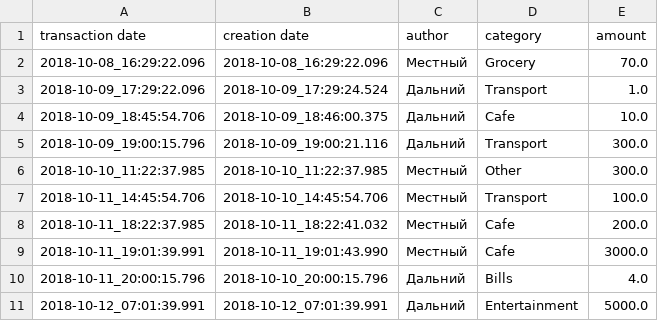
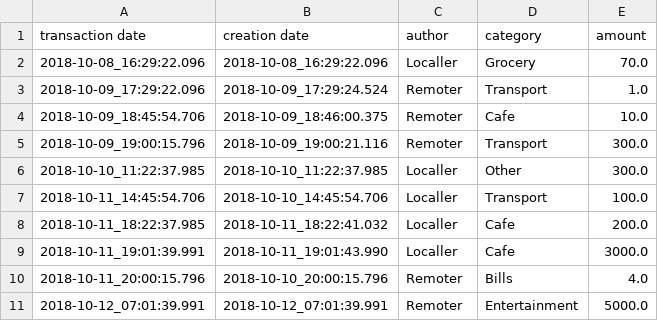
Before and after one commit to Sharrp/monnaie, a CSV file: YawaTests/csv/real-life-no-collision.csv, drawn as a sheet.

```diff
--- a/YawaTests/csv/real-life-no-collision.csv
+++ b/YawaTests/csv/real-life-no-collision.csv
@@ -1,11 +1,11 @@
 transaction date;creation date;author;category;amount
-2018-10-08_16:29:22.096;2018-10-08_16:29:22.096;Местный;Grocery;70.0
-2018-10-09_17:29:22.096;2018-10-09_17:29:24.524;Дальний;Transport;1.0
-2018-10-09_18:45:54.706;2018-10-09_18:46:00.375;Дальний;Cafe;10.0
-2018-10-09_19:00:15.796;2018-10-09_19:00:21.116;Дальний;Transport;300.0
-2018-10-10_11:22:37.985;2018-10-10_11:22:37.985;Местный;Other;300.0
-2018-10-11_14:45:54.706;2018-10-10_14:45:54.706;Местный;Transport;100.0
-2018-10-11_18:22:37.985;2018-10-11_18:22:41.032;Местный;Cafe;200.0
-2018-10-11_19:01:39.991;2018-10-11_19:01:43.990;Местный;Cafe;3000.0
-2018-10-11_20:00:15.796;2018-10-10_20:00:15.796;Дальний;Bills;4.0
-2018-10-12_07:01:39.991;2018-10-12_07:01:39.991;Дальний;Entertainment;5000.0
+2018-10-08_16:29:22.096;2018-10-08_16:29:22.096;Localler;Grocery;70.0
+2018-10-09_17:29:22.096;2018-10-09_17:29:24.524;Remoter;Transport;1.0
+2018-10-09_18:45:54.706;2018-10-09_18:46:00.375;Remoter;Cafe;10.0
+2018-10-09_19:00:15.796;2018-10-09_19:00:21.116;Remoter;Transport;300.0
+2018-10-10_11:22:37.985;2018-10-10_11:22:37.985;Localler;Other;300.0
+2018-10-11_14:45:54.706;2018-10-10_14:45:54.706;Localler;Transport;100.0
+2018-10-11_18:22:37.985;2018-10-11_18:22:41.032;Localler;Cafe;200.0
+2018-10-11_19:01:39.991;2018-10-11_19:01:43.990;Localler;Cafe;3000.0
+2018-10-11_20:00:15.796;2018-10-10_20:00:15.796;Remoter;Bills;4.0
+2018-10-12_07:01:39.991;2018-10-12_07:01:39.991;Remoter;Entertainment;5000.0
```
Also changed, not shown: YawaTests/csv/deleted-both.csv, YawaTests/csv/initial.csv, 28 other files.
